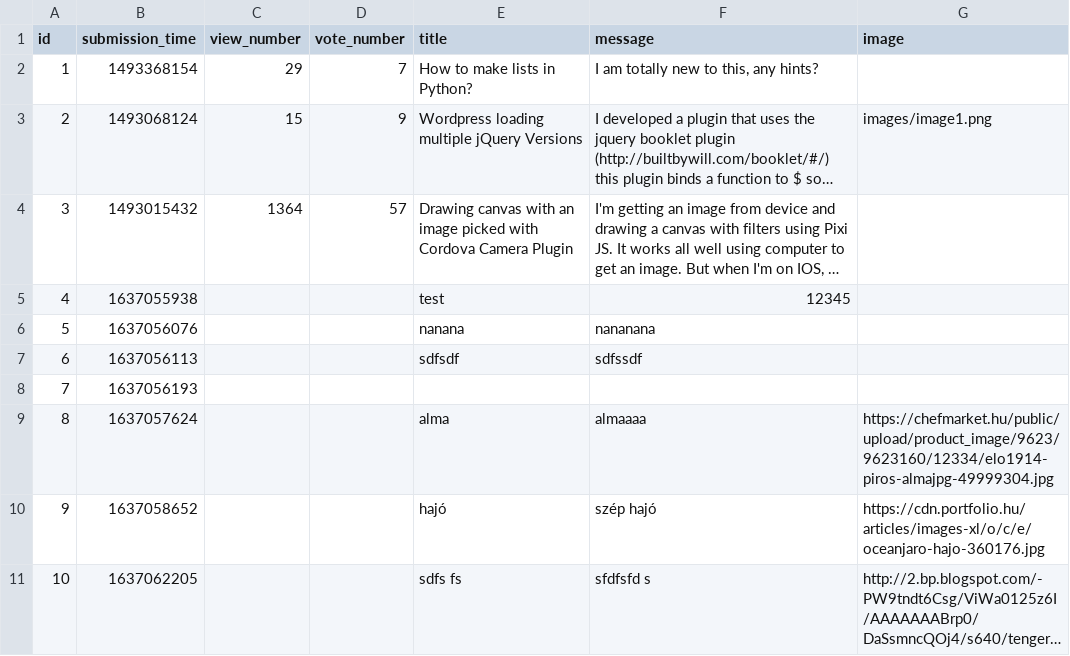
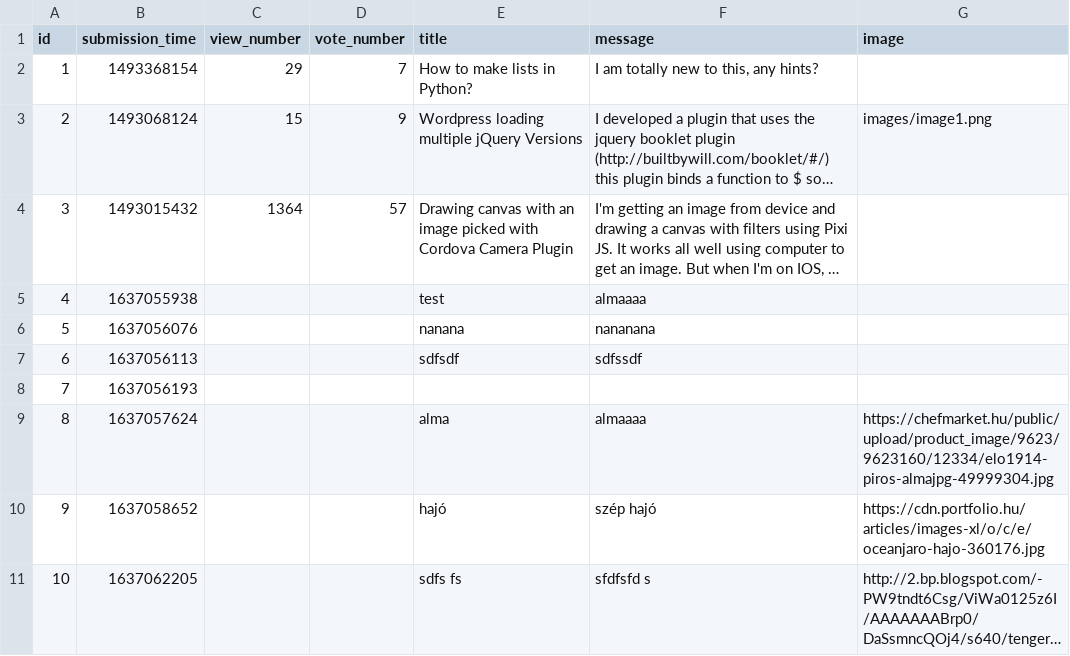
Before and after one commit to kovesdieszter/Ask-mate, a CSV file: sample_data/question.csv, drawn as a sheet; long unchanged cells end in …; the diff names each change by its address in the sheet, - before the commit and + after, or states it on an @@ line.

```diff
--- a/sample_data/question.csv
+++ b/sample_data/question.csv
-F5 (message): 12345
+F5 (message): almaaaa
```
Also changed, not shown: 2 other files.
